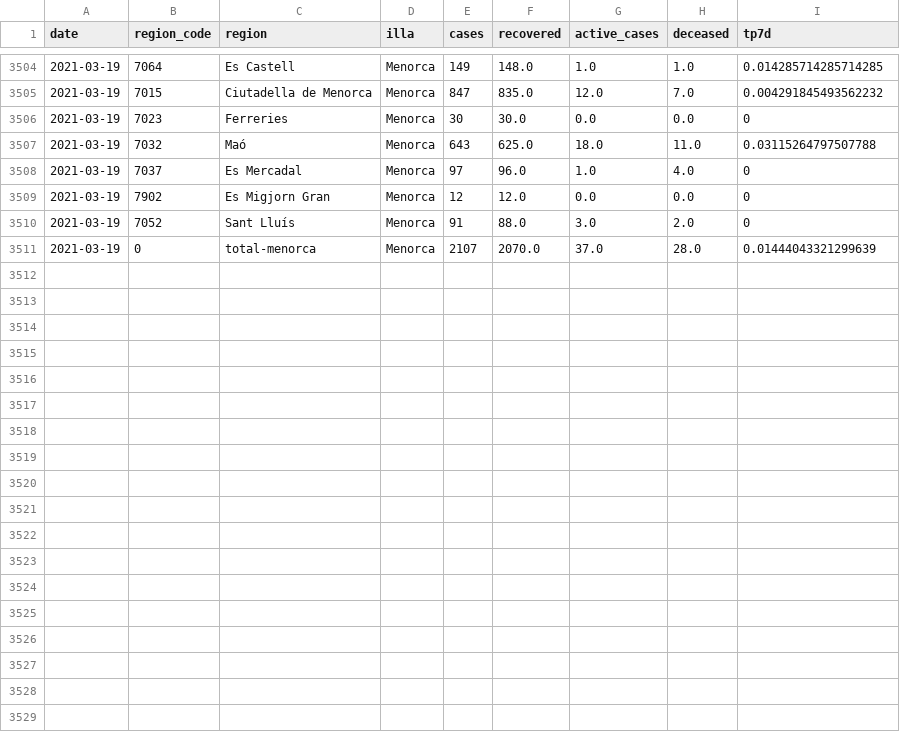
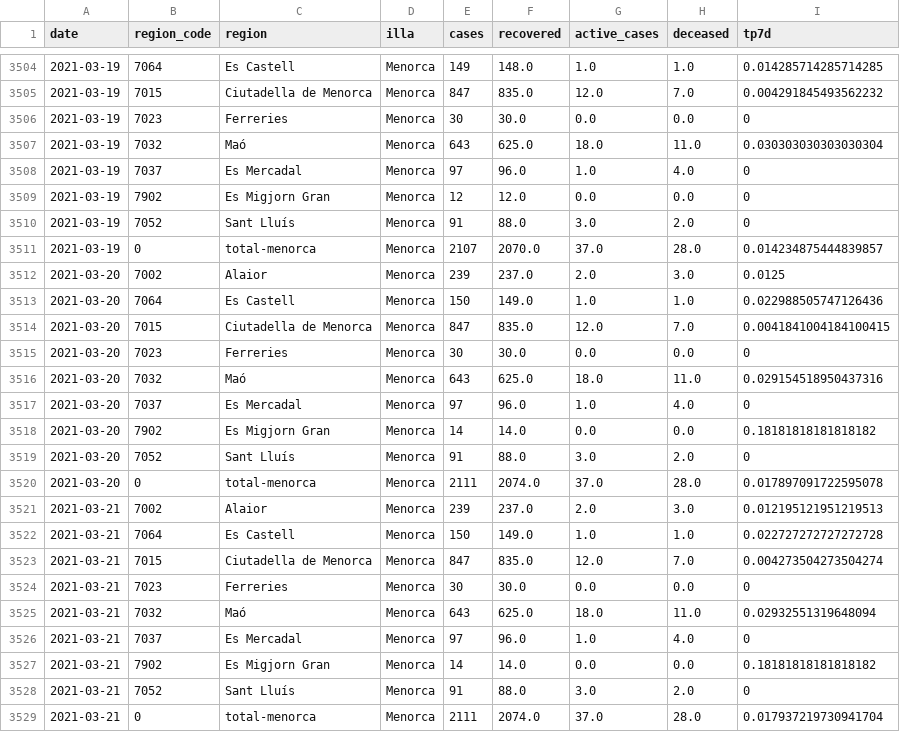
Before and after one commit to jaumeperello/covid_ib, a CSV file: data/menorca_total.csv, drawn as a sheet; only a part is shown, gaps mark what is left out.

Commit message:
data auto updated

```diff
--- a/data/menorca_total.csv
+++ b/data/menorca_total.csv
@@ -3506,3 +3506,3 @@ date,region_code,region,illa,cases,recovered,active_cases,deceased,tp7d
 2021-03-19,7023,Ferreries,Menorca,30,30.0,0.0,0.0,0
-2021-03-19,7032,Maó,Menorca,643,625.0,18.0,11.0,0.03115264797507788
+2021-03-19,7032,Maó,Menorca,643,625.0,18.0,11.0,0.030303030303030304
 2021-03-19,7037,Es Mercadal,Menorca,97,96.0,1.0,4.0,0
@@ -3510,2 +3510,20 @@ date,region_code,region,illa,cases,recovered,active_cases,deceased,tp7d
 2021-03-19,7052,Sant Lluís,Menorca,91,88.0,3.0,2.0,0
-2021-03-19,0,total-menorca,Menorca,2107,2070.0,37.0,28.0,0.01444043321299639
+2021-03-19,0,total-menorca,Menorca,2107,2070.0,37.0,28.0,0.014234875444839857
+2021-03-20,7002,Alaior,Menorca,239,237.0,2.0,3.0,0.0125
+2021-03-20,7064,Es Castell,Menorca,150,149.0,1.0,1.0,0.022988505747126436
+2021-03-20,7015,Ciutadella de Menorca,Menorca,847,835.0,12.0,7.0,0.0041841004184100415
+2021-03-20,7023,Ferreries,Menorca,30,30.0,0.0,0.0,0
+2021-03-20,7032,Maó,Menorca,643,625.0,18.0,11.0,0.029154518950437316
+2021-03-20,7037,Es Mercadal,Menorca,97,96.0,1.0,4.0,0
+2021-03-20,7902,Es Migjorn Gran,Menorca,14,14.0,0.0,0.0,0.18181818181818182
+2021-03-20,7052,Sant Lluís,Menorca,91,88.0,3.0,2.0,0
+2021-03-20,0,total-menorca,Menorca,2111,2074.0,37.0,28.0,0.017897091722595078
+2021-03-21,7002,Alaior,Menorca,239,237.0,2.0,3.0,0.012195121951219513
+2021-03-21,7064,Es Castell,Menorca,150,149.0,1.0,1.0,0.022727272727272728
+2021-03-21,7015,Ciutadella de Menorca,Menorca,847,835.0,12.0,7.0,0.004273504273504274
+2021-03-21,7023,Ferreries,Menorca,30,30.0,0.0,0.0,0
+2021-03-21,7032,Maó,Menorca,643,625.0,18.0,11.0,0.02932551319648094
+2021-03-21,7037,Es Mercadal,Menorca,97,96.0,1.0,4.0,0
+2021-03-21,7902,Es Migjorn Gran,Menorca,14,14.0,0.0,0.0,0.18181818181818182
+2021-03-21,7052,Sant Lluís,Menorca,91,88.0,3.0,2.0,0
+2021-03-21,0,total-menorca,Menorca,2111,2074.0,37.0,28.0,0.017937219730941704
```
Also changed, not shown: data/balears_total.csv, data/eivissa_total.csv, 2 other files.
